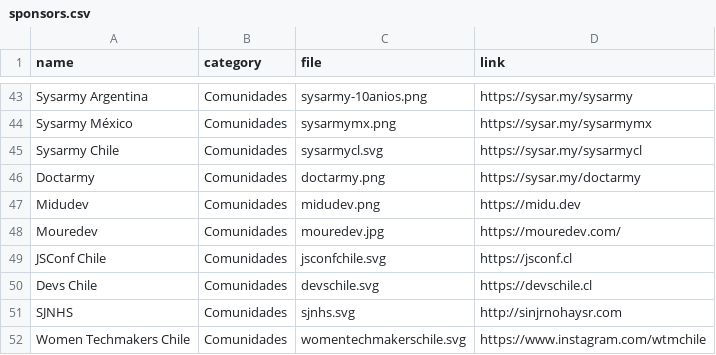
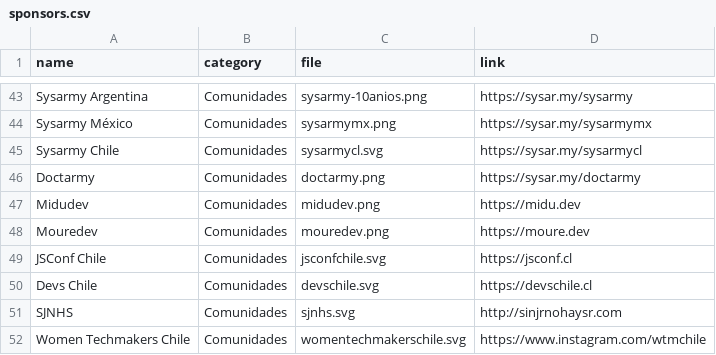
Before and after one commit to sysarmy/2024.nerdear.la, a CSV file: datasets/sponsors.csv, drawn as a sheet; only a part is shown, gaps mark what is left out.

Commit message:
+moure

```diff
--- a/datasets/sponsors.csv
+++ b/datasets/sponsors.csv
@@ -47,3 +47,3 @@ Doctarmy                                   ,Comunidades    ,doctarmy.png
 Midudev					                   ,Comunidades    ,midudev.png	  	        ,https://midu.dev
-Mouredev				                   ,Comunidades    ,mouredev.jpg  	        ,https://mouredev.com/
+Mouredev				                   ,Comunidades    ,mouredev.png  	        ,https://moure.dev
 JSConf Chile 							   ,Comunidades    ,jsconfchile.svg         ,https://jsconf.cl
```
Also changed, not shown: 2 other files.
